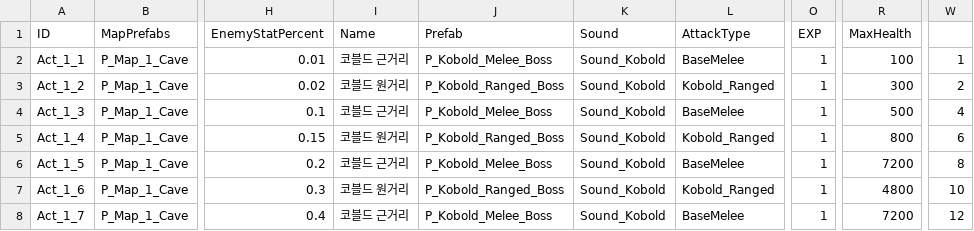
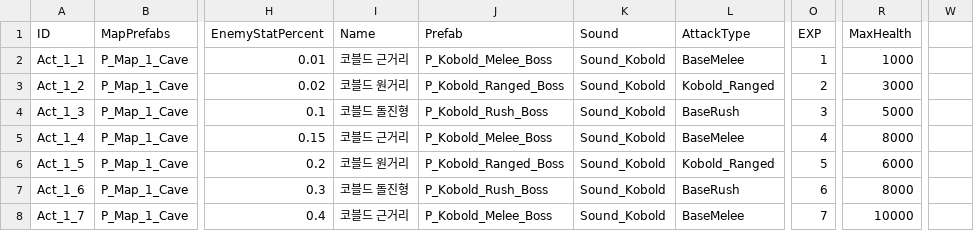
Before and after one commit to KJGoody/Daemonis, a CSV file: Assets/Resources/CSVFolder/DataTable_Stage.csv, drawn as a sheet; only a part is shown, gaps mark what is left out; the diff covers the shown part only; the diff names each change by its address in the sheet, - before the commit and + after, or states it on an @@ line.

```diff
--- a/Assets/Resources/CSVFolder/DataTable_Stage.csv
+++ b/Assets/Resources/CSVFolder/DataTable_Stage.csv
-R2 (MaxHealth): 100
+R2 (MaxHealth): 1000
-W2: 1
+W2: (empty)
-O3 (EXP): 1
+O3 (EXP): 2
-R3 (MaxHealth): 300
+R3 (MaxHealth): 3000
-W3: 2
+W3: (empty)
-I4 (Name): 코블드 근거리
+I4 (Name): 코블드 돌진형
-J4 (Prefab): P_Kobold_Melee_Boss
+J4 (Prefab): P_Kobold_Rush_Boss
-L4 (AttackType): BaseMelee
+L4 (AttackType): BaseRush
-O4 (EXP): 1
+O4 (EXP): 3
-R4 (MaxHealth): 500
+R4 (MaxHealth): 5000
-W4: 4
+W4: (empty)
-I5 (Name): 코블드 원거리
+I5 (Name): 코블드 근거리
-J5 (Prefab): P_Kobold_Ranged_Boss
+J5 (Prefab): P_Kobold_Melee_Boss
-L5 (AttackType): Kobold_Ranged
+L5 (AttackType): BaseMelee
-O5 (EXP): 1
+O5 (EXP): 4
-R5 (MaxHealth): 800
+R5 (MaxHealth): 8000
-W5: 6
+W5: (empty)
-I6 (Name): 코블드 근거리
+I6 (Name): 코블드 원거리
-J6 (Prefab): P_Kobold_Melee_Boss
+J6 (Prefab): P_Kobold_Ranged_Boss
-L6 (AttackType): BaseMelee
+L6 (AttackType): Kobold_Ranged
-O6 (EXP): 1
+O6 (EXP): 5
-R6 (MaxHealth): 7200
+R6 (MaxHealth): 6000
-W6: 8
+W6: (empty)
-I7 (Name): 코블드 원거리
+I7 (Name): 코블드 돌진형
-J7 (Prefab): P_Kobold_Ranged_Boss
+J7 (Prefab): P_Kobold_Rush_Boss
-L7 (AttackType): Kobold_Ranged
+L7 (AttackType): BaseRush
-O7 (EXP): 1
+O7 (EXP): 6
-R7 (MaxHealth): 4800
+R7 (MaxHealth): 8000
-W7: 10
+W7: (empty)
-O8 (EXP): 1
+O8 (EXP): 7
-R8 (MaxHealth): 7200
+R8 (MaxHealth): 10000
-W8: 12
+W8: (empty)
```
Also changed, not shown: 148 edited cells elsewhere in this file, Assets/Resources/CSVFolder/DataTable_Enemy.csv, Assets/Resources/CSVFolder/DataTable_PlayerStat.csv, 1 other file.
